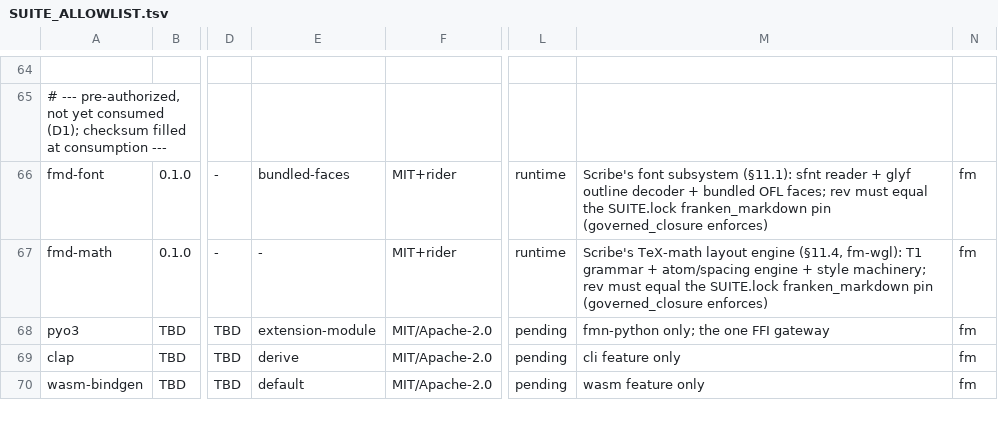
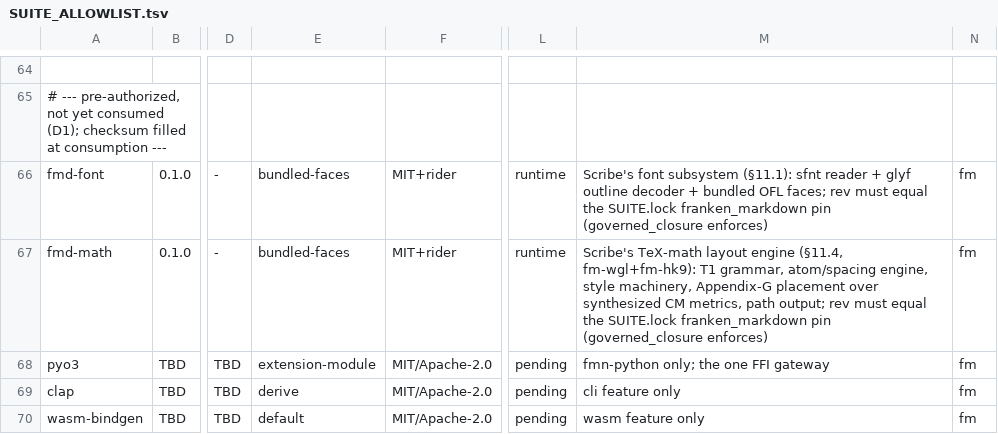
Before and after one commit to Dicklesworthstone/franken_manim, a TSV file: SUITE_ALLOWLIST.tsv, drawn as a sheet; only a part is shown, gaps mark what is left out; the diff names each change by its address in the sheet, - before the commit and + after, or states it on an @@ line.

```diff
--- a/SUITE_ALLOWLIST.tsv
+++ b/SUITE_ALLOWLIST.tsv
-E67: -
+E67: bundled-faces
-M67: …engine (§11.4, fm-wgl): T1 grammar + atom/spacing engine + style machinery; rev must…
+M67: …engine (§11.4, fm-wgl+fm-hk9): T1 grammar, atom/spacing engine, style machinery, Appendix-G placement over synthesized CM metrics, path output; rev must…
```
Also changed, not shown: 6 other files.
